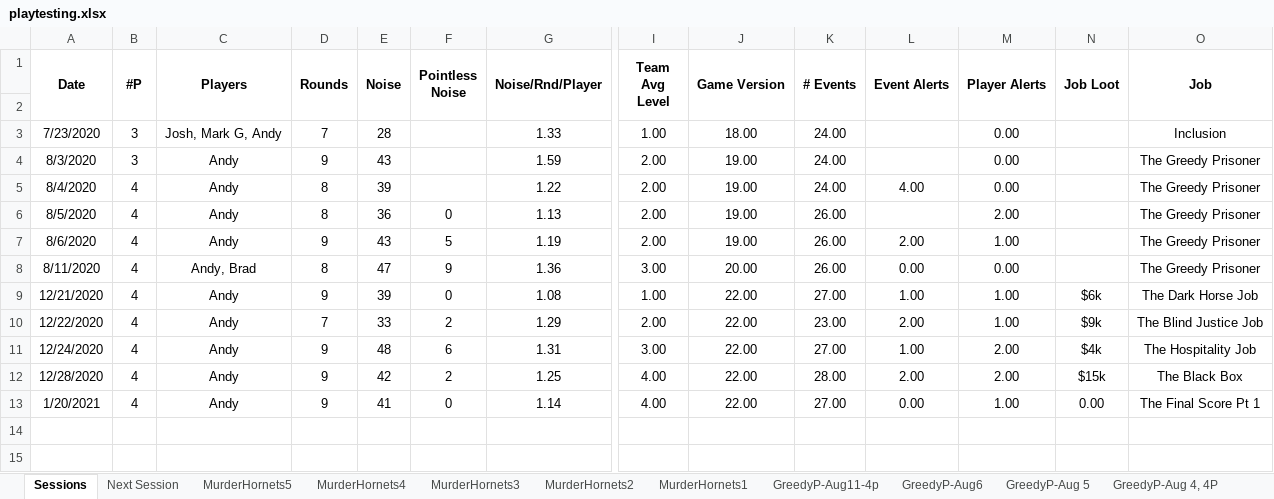
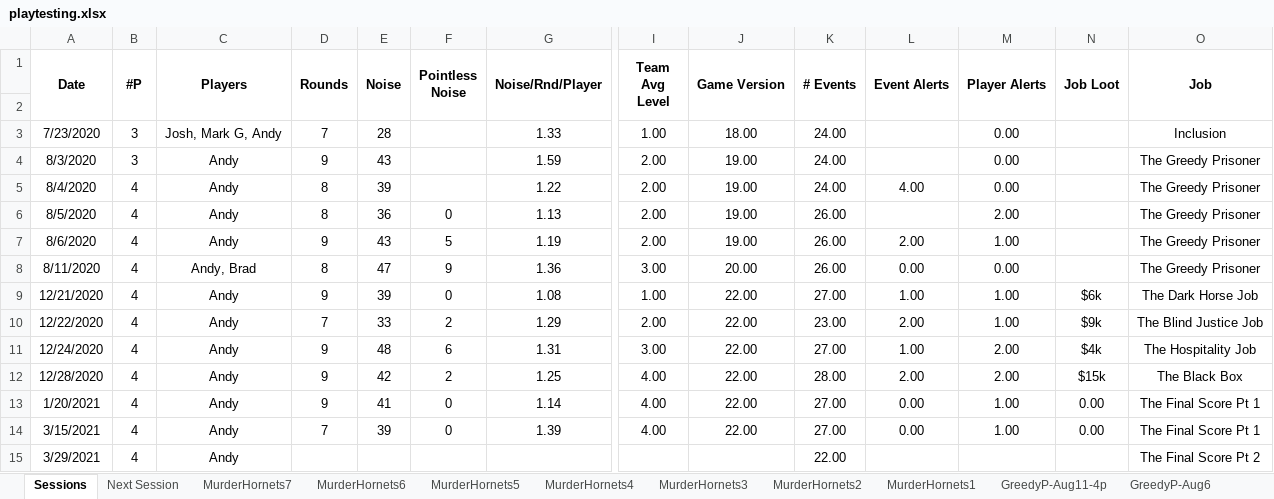
Before and after one commit to andymeneely/project-timber-wolf, an Excel workbook: data/playtesting.xlsx, sheet Sessions, drawn as a sheet; only a part is shown, gaps mark what is left out; values as stored, in another font and other column widths than the file's, no borders; rows hold the shown columns only; the diff names each change by its address in the sheet, - before the commit and + after, or states it on an @@ line.

```diff
--- a/data/playtesting.xlsx (sheet Sessions)
+++ b/data/playtesting.xlsx (sheet Sessions)
+sheet tab: MurderHornets7
+sheet tab: MurderHornets6
+row 14: 3/15/2021 | 4 | Andy | 7 | 39 | 0 | 1.39 | 4.00 | 22.00 | 27.00 | 0.00 | 1.00 | 0.00 | The Final Score Pt 1
+row 15: 3/29/2021 | 4 | Andy |  |  |  |  |  |  | 22.00 |  |  |  | The Final Score Pt 2
```
Also changed, not shown: data/data.xlsx, 1 other file.
